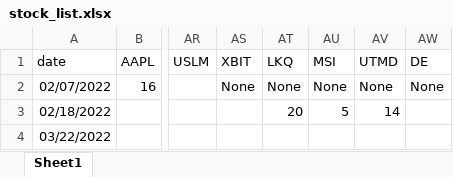
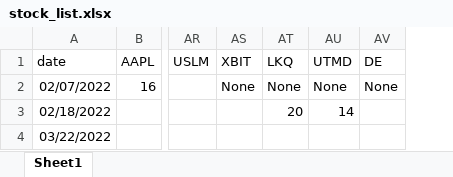
Before and after one commit to Siahkamari/Portfolio-Optimization-via-Expert-Algorithms, an Excel workbook: stock_list.xlsx, sheet Sheet1, drawn as a sheet; only a part is shown, gaps mark what is left out; values as stored, in another font and other column widths than the file's, no borders; charts and pictures not drawn; the diff names each change by its address in the sheet, - before the commit and + after, or states it on an @@ line.

```diff
--- a/stock_list.xlsx (sheet Sheet1)
+++ b/stock_list.xlsx (sheet Sheet1)
-column AU (MSI), rows 2-3: None | 5
```
Also changed, not shown: gf_data.xlsx.
